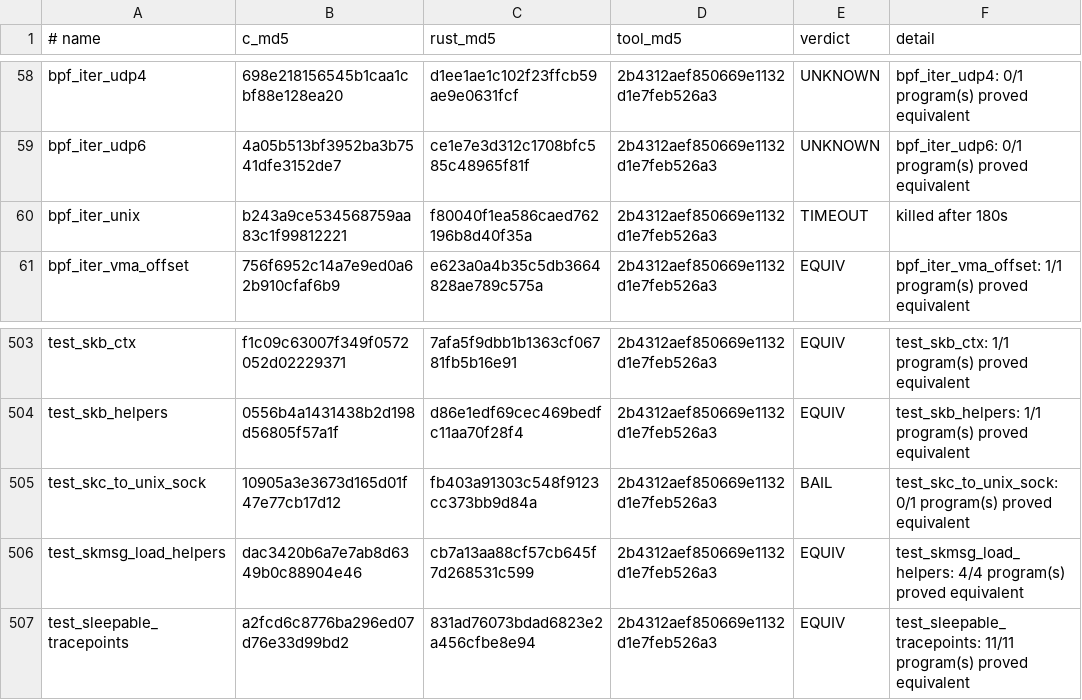
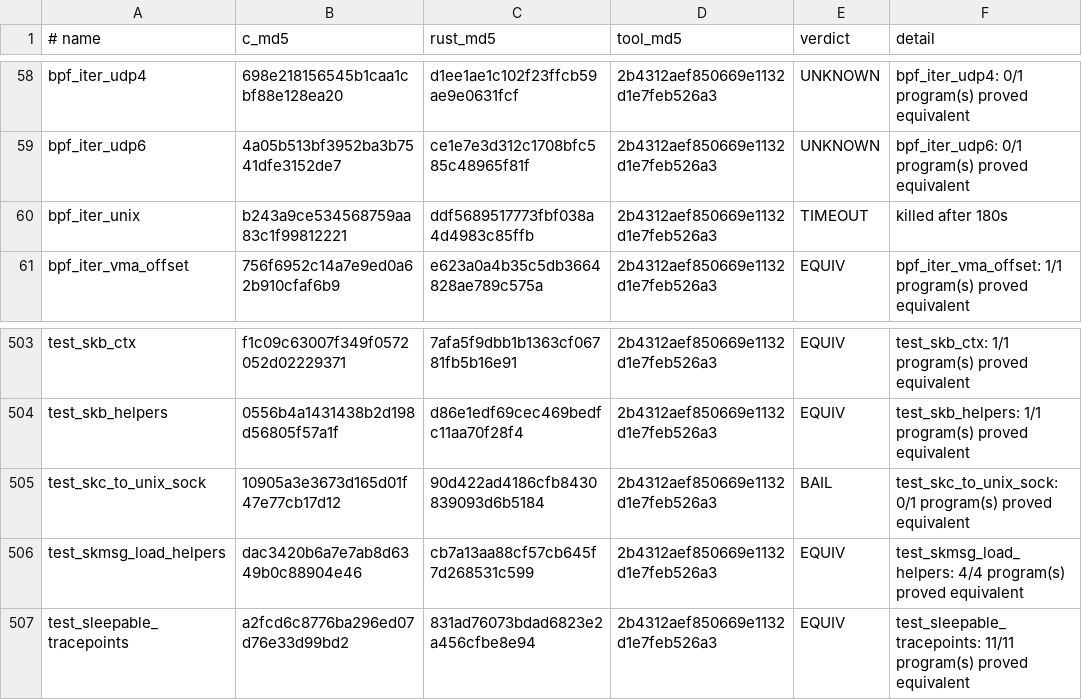
Before and after one commit to prozak/rust-selftests, a TSV file: equiv/results/baseline.tsv, drawn as a sheet; only a part is shown, gaps mark what is left out.

```diff
--- a/equiv/results/baseline.tsv
+++ b/equiv/results/baseline.tsv
@@ -59,3 +59,3 @@ bpf_iter_udp4	698e218156545b1caa1cbf88e128ea20	d1ee1ae1c102f23ffcb59ae9e0631fcf
 bpf_iter_udp6	4a05b513bf3952ba3b7541dfe3152de7	ce1e7e3d312c1708bfc585c48965f81f	2b4312aef850669e1132d1e7feb526a3	UNKNOWN	bpf_iter_udp6: 0/1 program(s) proved equivalent
-bpf_iter_unix	b243a9ce534568759aa83c1f99812221	f80040f1ea586caed762196b8d40f35a	2b4312aef850669e1132d1e7feb526a3	TIMEOUT	killed after 180s
+bpf_iter_unix	b243a9ce534568759aa83c1f99812221	ddf5689517773fbf038a4d4983c85ffb	2b4312aef850669e1132d1e7feb526a3	TIMEOUT	killed after 180s
 bpf_iter_vma_offset	756f6952c14a7e9ed0a62b910cfaf6b9	e623a0a4b35c5db3664828ae789c575a	2b4312aef850669e1132d1e7feb526a3	EQUIV	bpf_iter_vma_offset: 1/1 program(s) proved equivalent
@@ -504,3 +504,3 @@ test_skb_ctx	f1c09c63007f349f0572052d02229371	7afa5f9dbb1b1363cf06781fb5b16e91	2
 test_skb_helpers	0556b4a1431438b2d198d56805f57a1f	d86e1edf69cec469bedfc11aa70f28f4	2b4312aef850669e1132d1e7feb526a3	EQUIV	test_skb_helpers: 1/1 program(s) proved equivalent
-test_skc_to_unix_sock	10905a3e3673d165d01f47e77cb17d12	fb403a91303c548f9123cc373bb9d84a	2b4312aef850669e1132d1e7feb526a3	BAIL	test_skc_to_unix_sock: 0/1 program(s) proved equivalent
+test_skc_to_unix_sock	10905a3e3673d165d01f47e77cb17d12	90d422ad4186cfb8430839093d6b5184	2b4312aef850669e1132d1e7feb526a3	BAIL	test_skc_to_unix_sock: 0/1 program(s) proved equivalent
 test_skmsg_load_helpers	dac3420b6a7e7ab8d6349b0c88904e46	cb7a13aa88cf57cb645f7d268531c599	2b4312aef850669e1132d1e7feb526a3	EQUIV	test_skmsg_load_helpers: 4/4 program(s) proved equivalent
```
Also changed, not shown: qemu/gate/baseline.tsv, 2 other files.
